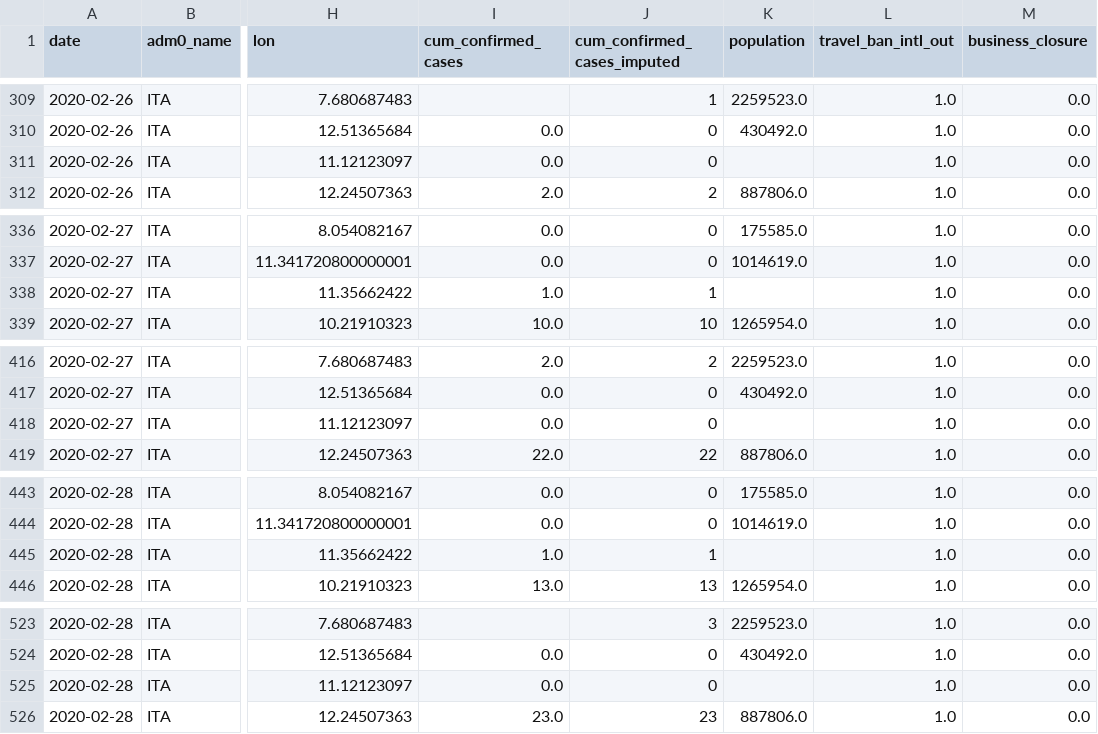
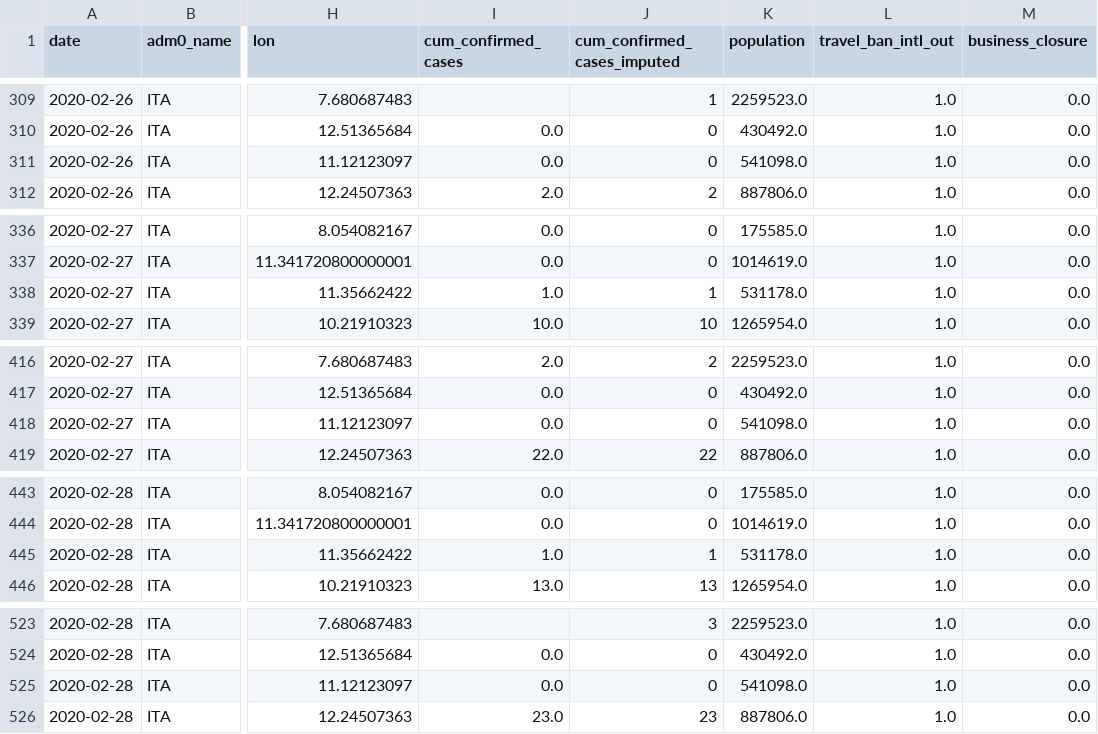
Before and after one commit to Global-Policy-Lab/gpl-covid, a CSV file: data/processed/adm2/ITA_processed.csv, drawn as a sheet; only a part is shown, gaps mark what is left out; the diff covers the shown part only; the diff names each change by its address in the sheet, - before the commit and + after, or states it on an @@ line.

```diff
--- a/data/processed/adm2/ITA_processed.csv
+++ b/data/processed/adm2/ITA_processed.csv
-K311 (population): (empty)
+K311 (population): 541098.0
-K338 (population): (empty)
+K338 (population): 531178.0
-K418 (population): (empty)
+K418 (population): 541098.0
-K445 (population): (empty)
+K445 (population): 531178.0
-K525 (population): (empty)
+K525 (population): 541098.0
```
Also changed, not shown: 59 edited cells elsewhere in this file, 1 other file.
